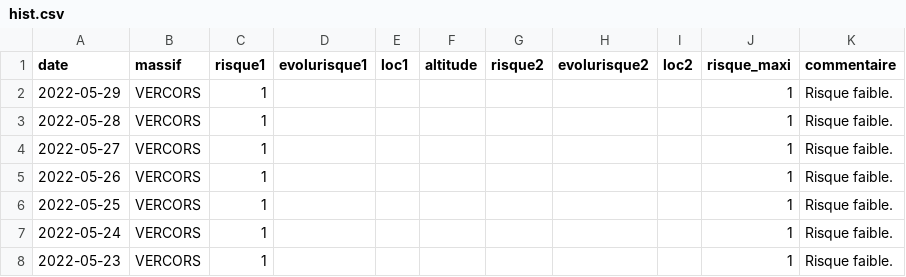
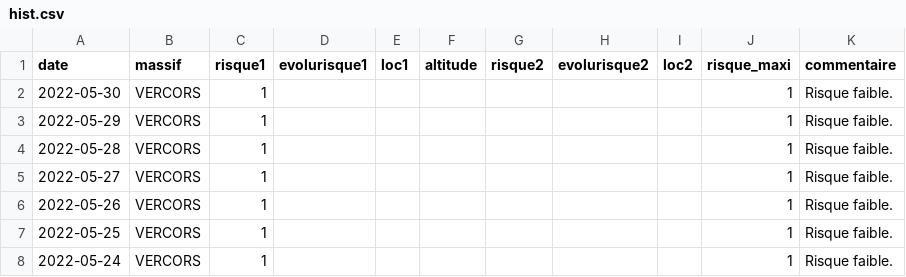
Before and after one commit to qloridant/meteofrance_bra_hist, a CSV file: src/data/VERCORS/hist.csv, drawn as a sheet; only a part is shown; the shorter side is filled out with more unchanged rows.

Commit message:
Daily automatic file update

```diff
--- a/src/data/VERCORS/hist.csv
+++ b/src/data/VERCORS/hist.csv
@@ -1,2 +1,3 @@
 date, massif, risque1, evolurisque1, loc1, altitude, risque2, evolurisque2, loc2, risque_maxi, commentaire
+2022-05-30,VERCORS,1,,,,,,,1,Risque faible.
 2022-05-29,VERCORS,1,,,,,,,1,Risque faible.
```
